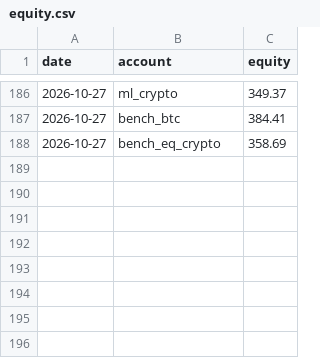
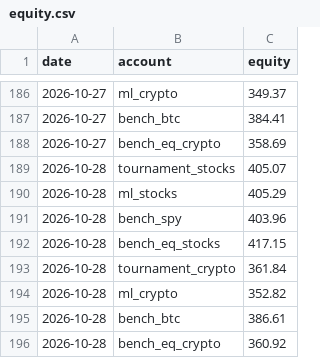
Before and after one commit to poollaaneesh-rgb/paper-trader, a CSV file: results/live/equity.csv, drawn as a sheet; only a part is shown, gaps mark what is left out.

```diff
--- a/results/live/equity.csv
+++ b/results/live/equity.csv
@@ -188 +188,9 @@ date,account,equity
 2026-10-27,bench_eq_crypto,358.69
+2026-10-28,tournament_stocks,405.07
+2026-10-28,ml_stocks,405.29
+2026-10-28,bench_spy,403.96
+2026-10-28,bench_eq_stocks,417.15
+2026-10-28,tournament_crypto,361.84
+2026-10-28,ml_crypto,352.82
+2026-10-28,bench_btc,386.61
+2026-10-28,bench_eq_crypto,360.92
```
Also changed, not shown: results/live/prices_crypto.csv, results/live/trades.csv, 3 other files.
